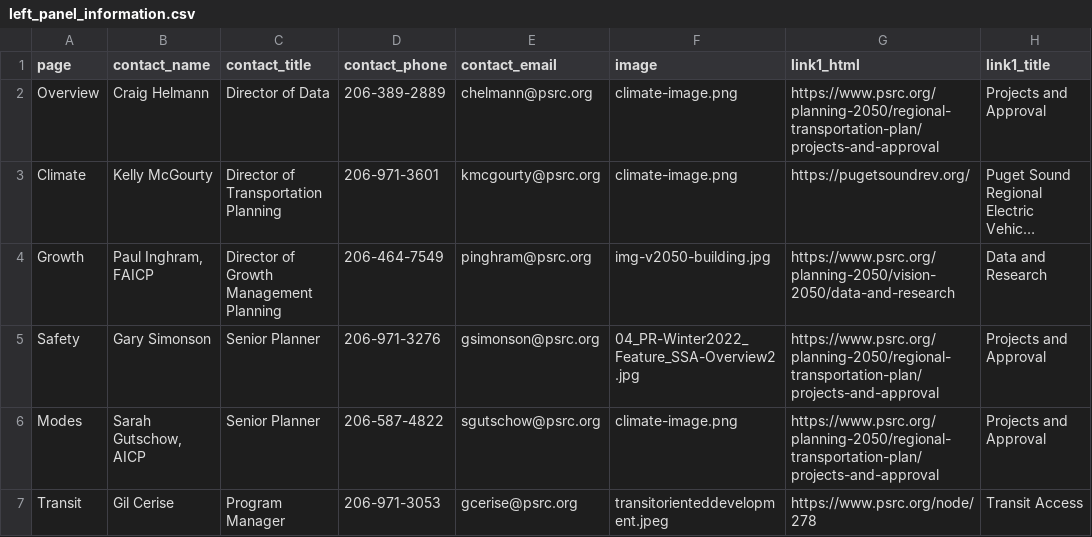
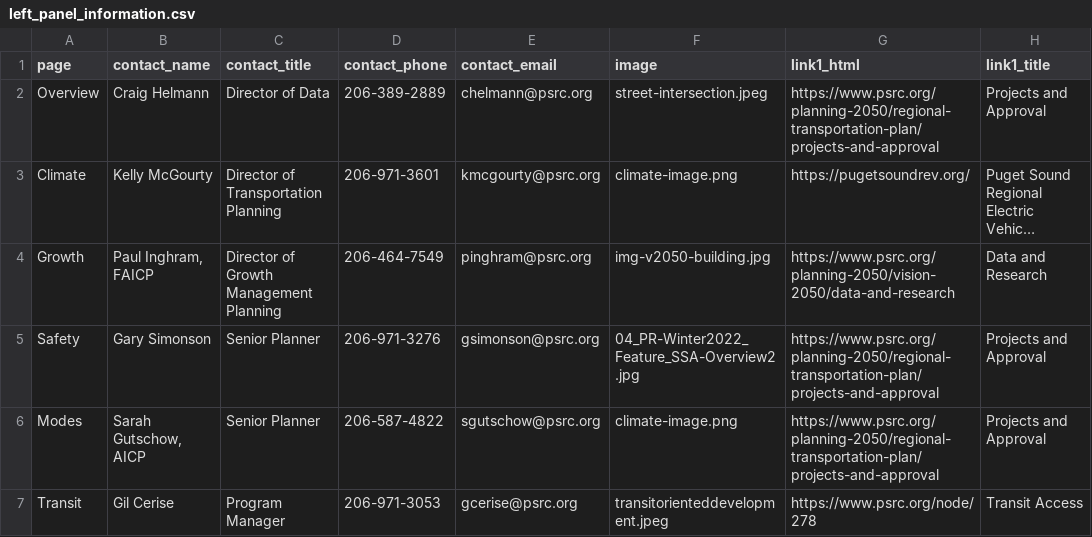
Before and after one commit to psrc/rtp-dashboard, a CSV file: data/left_panel_information.csv, drawn as a sheet; only a part is shown; long unchanged cells end in …; the diff names each change by its address in the sheet, - before the commit and + after, or states it on an @@ line.

Commit message:
updated panel image

```diff
--- a/data/left_panel_information.csv
+++ b/data/left_panel_information.csv
-F2 (image): climate-image.png
+F2 (image): street-intersection.jpeg
```
Also changed, not shown: 1 other file.
